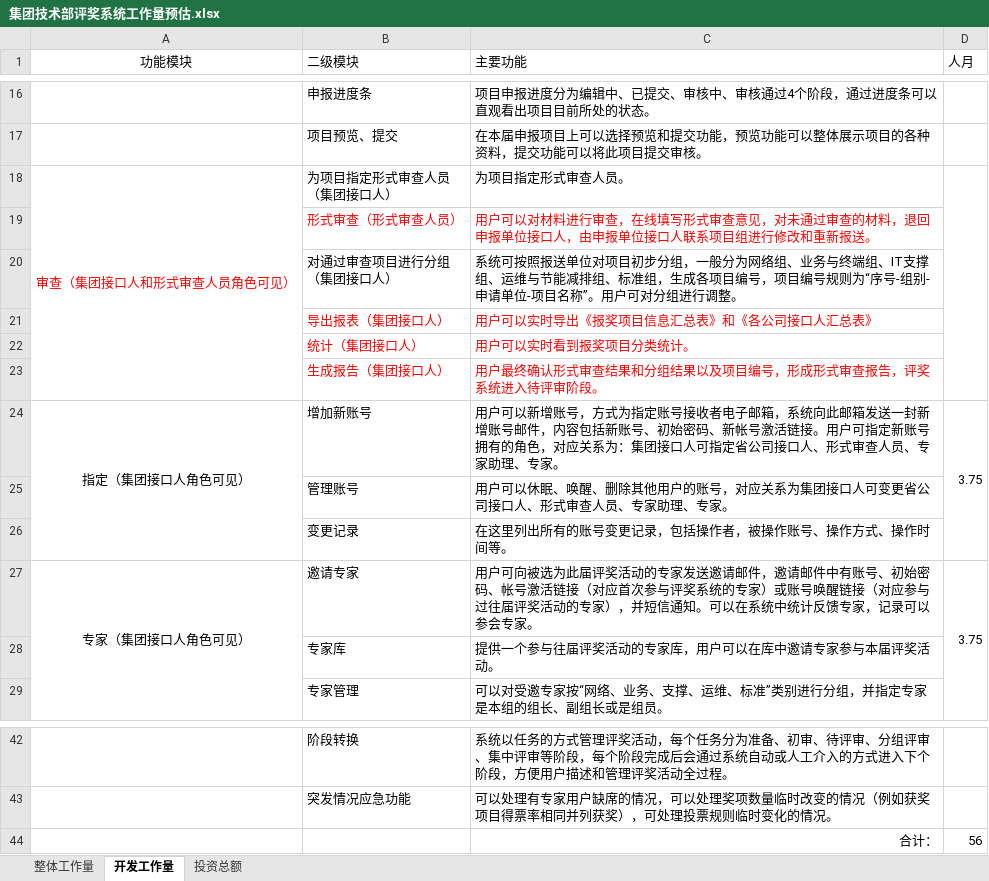
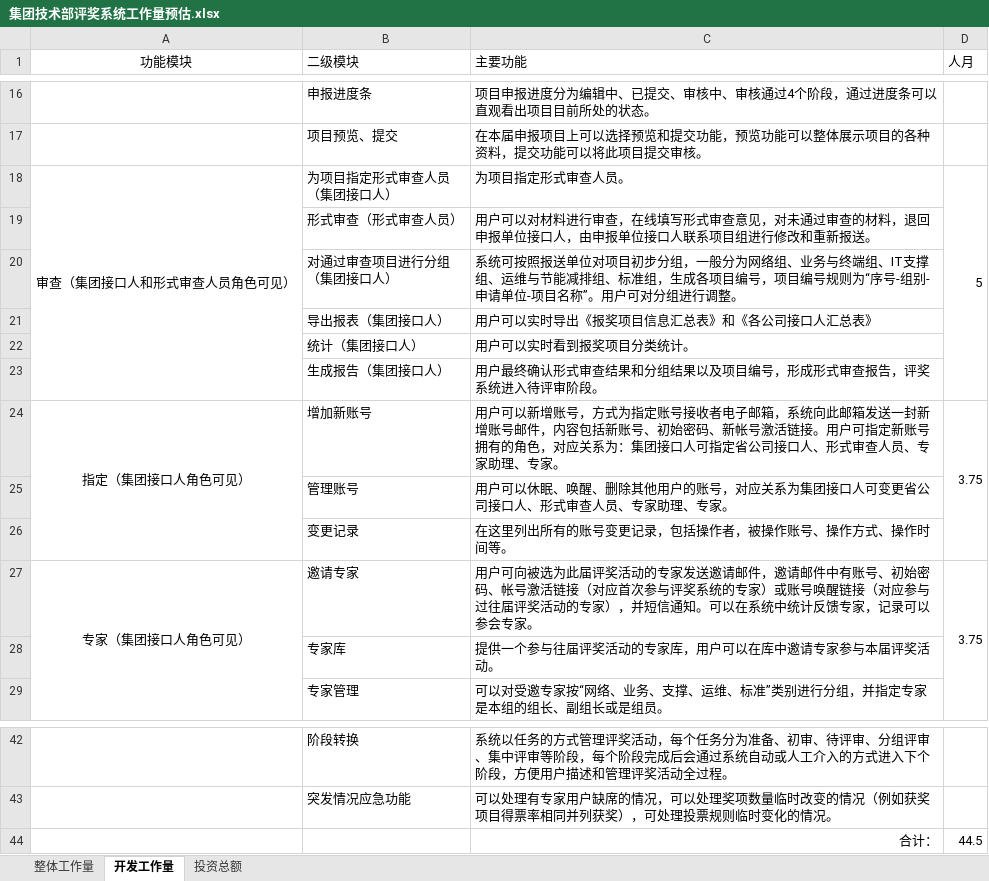
Before and after one commit to limeng32/pjxt, an Excel workbook: 集团技术部评奖系统工作量预估.xlsx, sheet 开发工作量, drawn as a sheet; only a part is shown, gaps mark what is left out; values as stored, in another font and other column widths than the file's, no borders; the diff names each change by its address in the sheet, - before the commit and + after, or states it on an @@ line.

Commit message:
优化了工作量预估表。

```diff
--- a/集团技术部评奖系统工作量预估.xlsx (sheet 开发工作量)
+++ b/集团技术部评奖系统工作量预估.xlsx (sheet 开发工作量)
-A18 text colour: #FF0000
+A18 text colour: black
-D18 (人月): (empty)
+D18 (人月): 5
-B19:C19 text colour: #FF0000
+B19:C19 text colour: black
-B21:C23 text colour: #FF0000
+B21:C23 text colour: black
-D44 (人月): 56
+D44 (人月): 44.5
```
